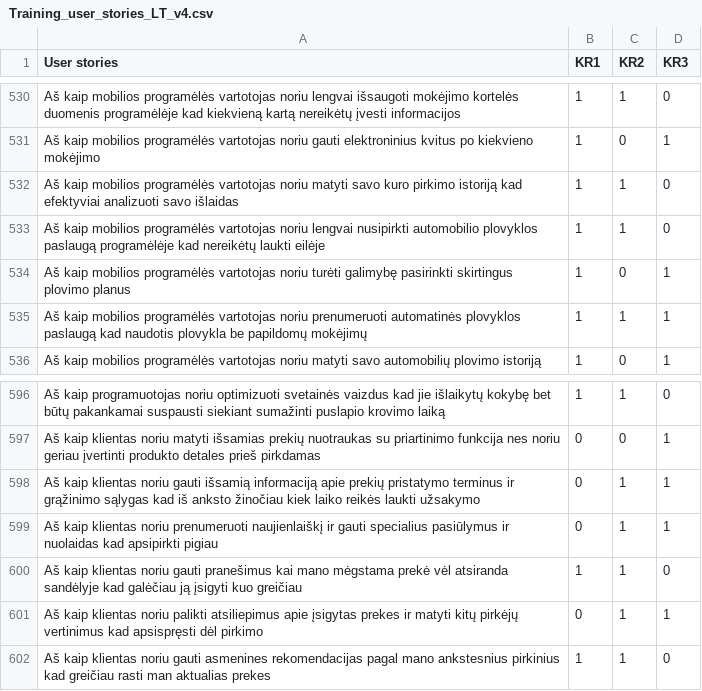
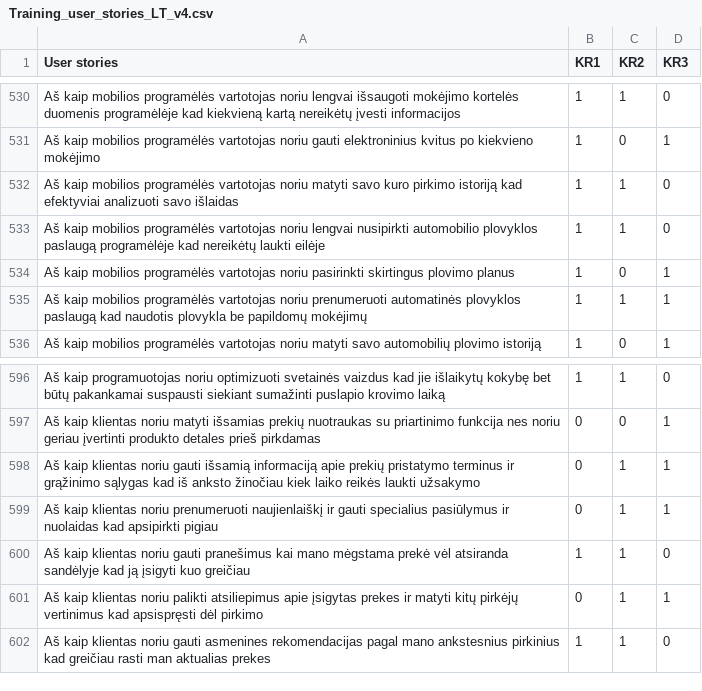
Before and after one commit to EvelinaGed/LT_userstories, a CSV file: Training_user_stories_LT_v4.csv, drawn as a sheet; only a part is shown, gaps mark what is left out; the diff covers the shown part only.

Commit message:
Update Training_user_stories_LT_v4.csv

```diff
--- a/Training_user_stories_LT_v4.csv
+++ b/Training_user_stories_LT_v4.csv
@@ -533,3 +533,3 @@ Aš kaip mobilios programėlės vartotojas noriu matyti savo kuro pirkimo istori
 Aš kaip mobilios programėlės vartotojas noriu lengvai nusipirkti automobilio plovyklos paslaugą programėlėje kad nereikėtų laukti eilėje,1,1,0
-Aš kaip mobilios programėlės vartotojas noriu turėti galimybę pasirinkti skirtingus plovimo planus,1,0,1
+Aš kaip mobilios programėlės vartotojas noriu pasirinkti skirtingus plovimo planus,1,0,1
 Aš kaip mobilios programėlės vartotojas noriu prenumeruoti automatinės plovyklos paslaugą kad naudotis plovykla be papildomų mokėjimų,1,1,1
@@ -599,3 +599,3 @@ Aš kaip klientas noriu gauti išsamią informaciją apie prekių pristatymo ter
 Aš kaip klientas noriu prenumeruoti naujienlaiškį ir gauti specialius pasiūlymus ir nuolaidas kad apsipirkti pigiau,0,1,1
-Aš kaip klientas noriu gauti pranešimus kai mano mėgstama prekė vėl atsiranda sandėlyje kad galėčiau ją įsigyti kuo greičiau,1,1,0
+Aš kaip klientas noriu gauti pranešimus kai mano mėgstama prekė vėl atsiranda sandėlyje kad ją įsigyti kuo greičiau,1,1,0
 Aš kaip klientas noriu palikti atsiliepimus apie įsigytas prekes ir matyti kitų pirkėjų vertinimus kad apsispręsti dėl pirkimo,0,1,1
```
Also changed, not shown: 11 edited cells elsewhere in this file.
